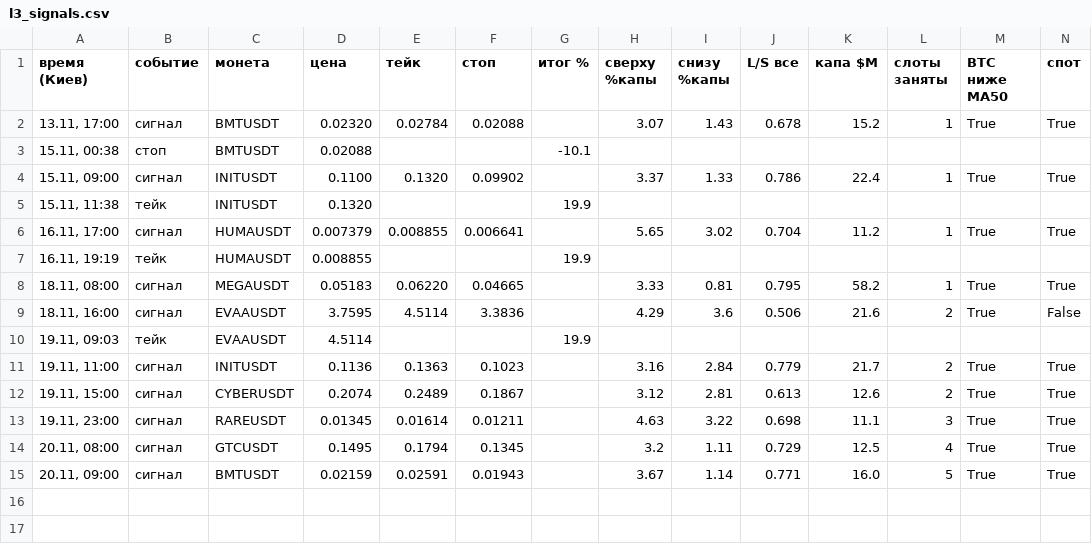
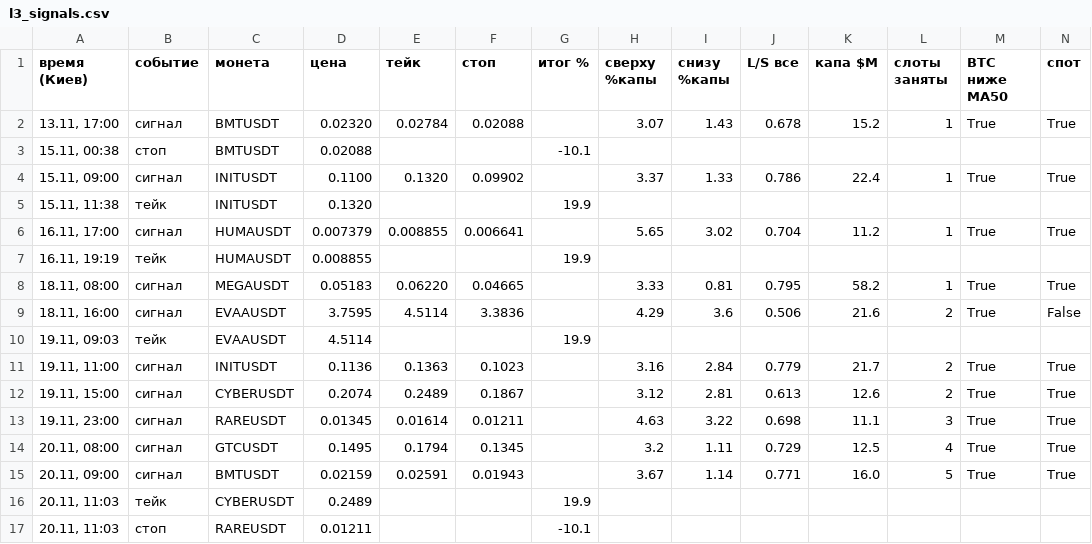
Before and after one commit to HelaPataki/delta-bot, a CSV file: l3_signals.csv, drawn as a sheet; only a part is shown; rows hold the shown columns only; the diff names each change by its address in the sheet, - before the commit and + after, or states it on an @@ line.

Commit message:
l3: state (полная проверка)

```diff
--- a/l3_signals.csv
+++ b/l3_signals.csv
+row 16: 20.11, 11:03 | тейк | CYBERUSDT | 0.2489 |  |  | 19.9
+row 17: 20.11, 11:03 | стоп | RAREUSDT | 0.01211 |  |  | -10.1
```
Also changed, not shown: 1 other file.
